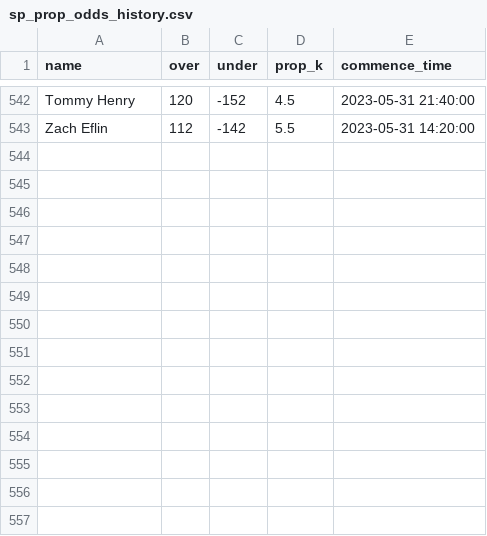
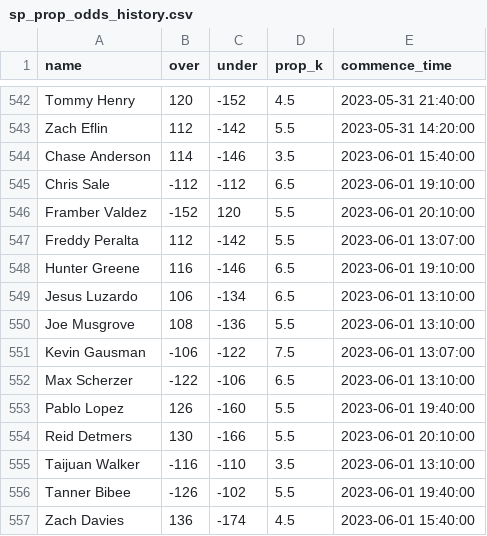
Before and after one commit to amaizehayes/sp-k-prediction-app, a CSV file: output/sp_prop_odds_history.csv, drawn as a sheet; only a part is shown, gaps mark what is left out; the diff names each change by its address in the sheet, - before the commit and + after, or states it on an @@ line.

```diff
--- a/output/sp_prop_odds_history.csv
+++ b/output/sp_prop_odds_history.csv
+row 544: Chase Anderson | 114 | -146 | 3.5 | 2023-06-01 15:40:00
+row 545: Chris Sale | -112 | -112 | 6.5 | 2023-06-01 19:10:00
+row 546: Framber Valdez | -152 | 120 | 5.5 | 2023-06-01 20:10:00
+row 547: Freddy Peralta | 112 | -142 | 5.5 | 2023-06-01 13:07:00
+row 548: Hunter Greene | 116 | -146 | 6.5 | 2023-06-01 19:10:00
+row 549: Jesus Luzardo | 106 | -134 | 6.5 | 2023-06-01 13:10:00
+row 550: Joe Musgrove | 108 | -136 | 5.5 | 2023-06-01 13:10:00
+row 551: Kevin Gausman | -106 | -122 | 7.5 | 2023-06-01 13:07:00
+row 552: Max Scherzer | -122 | -106 | 6.5 | 2023-06-01 13:10:00
+row 553: Pablo Lopez | 126 | -160 | 5.5 | 2023-06-01 19:40:00
+row 554: Reid Detmers | 130 | -166 | 5.5 | 2023-06-01 20:10:00
+row 555: Taijuan Walker | -116 | -110 | 3.5 | 2023-06-01 13:10:00
+row 556: Tanner Bibee | -126 | -102 | 5.5 | 2023-06-01 19:40:00
+row 557: Zach Davies | 136 | -174 | 4.5 | 2023-06-01 15:40:00
```
Also changed, not shown: output/mlb_team_k_vs_l.csv, output/mlb_team_k_vs_r.csv, 5 other files.
